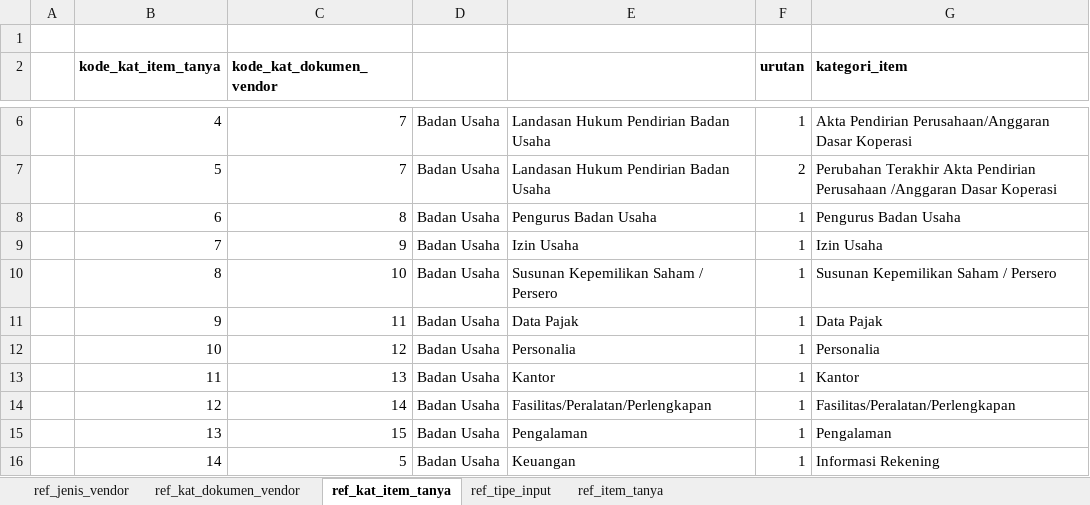
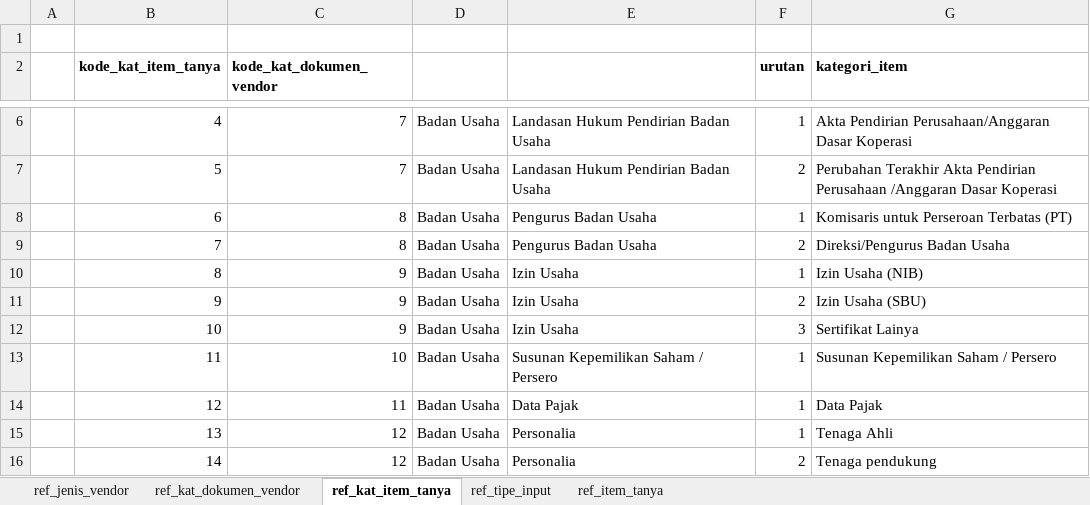
Before and after one commit to misterdan911/sidapet_db_migration, an Excel workbook: files/xls/ref_item_tanya.xlsx, sheet ref_kat_item_tanya, drawn as a sheet; only a part is shown, gaps mark what is left out; values as stored, in another font and other column widths than the file's, no borders; the diff covers the shown part only; the diff names each change by its address in the sheet, - before the commit and + after, or states it on an @@ line.

```diff
--- a/files/xls/ref_item_tanya.xlsx (sheet ref_kat_item_tanya)
+++ b/files/xls/ref_item_tanya.xlsx (sheet ref_kat_item_tanya)
-G8 (kategori_item): Pengurus Badan Usaha
+G8 (kategori_item): Komisaris untuk Perseroan Terbatas (PT)
-C9 (kode_kat_dokumen_vendor): 9
+C9 (kode_kat_dokumen_vendor): 8
-E9: Izin Usaha
+E9: Pengurus Badan Usaha
-F9 (urutan): 1
+F9 (urutan): 2
-G9 (kategori_item): Izin Usaha
+G9 (kategori_item): Direksi/Pengurus Badan Usaha
-C10 (kode_kat_dokumen_vendor): 10
+C10 (kode_kat_dokumen_vendor): 9
-E10: Susunan Kepemilikan Saham / Persero
+E10: Izin Usaha
-G10 (kategori_item): Susunan Kepemilikan Saham / Persero
+G10 (kategori_item): Izin Usaha (NIB)
-C11 (kode_kat_dokumen_vendor): 11
+C11 (kode_kat_dokumen_vendor): 9
-E11: Data Pajak
+E11: Izin Usaha
-F11 (urutan): 1
+F11 (urutan): 2
-G11 (kategori_item): Data Pajak
+G11 (kategori_item): Izin Usaha (SBU)
-C12 (kode_kat_dokumen_vendor): 12
+C12 (kode_kat_dokumen_vendor): 9
-E12: Personalia
+E12: Izin Usaha
-F12 (urutan): 1
+F12 (urutan): 3
-G12 (kategori_item): Personalia
+G12 (kategori_item): Sertifikat Lainya
-C13 (kode_kat_dokumen_vendor): 13
+C13 (kode_kat_dokumen_vendor): 10
-E13: Kantor
+E13: Susunan Kepemilikan Saham / Persero
-G13 (kategori_item): Kantor
+G13 (kategori_item): Susunan Kepemilikan Saham / Persero
-C14 (kode_kat_dokumen_vendor): 14
+C14 (kode_kat_dokumen_vendor): 11
-E14: Fasilitas/Peralatan/Perlengkapan
+E14: Data Pajak
-G14 (kategori_item): Fasilitas/Peralatan/Perlengkapan
+G14 (kategori_item): Data Pajak
-C15 (kode_kat_dokumen_vendor): 15
+C15 (kode_kat_dokumen_vendor): 12
-E15: Pengalaman
+E15: Personalia
-G15 (kategori_item): Pengalaman
+G15 (kategori_item): Tenaga Ahli
-C16 (kode_kat_dokumen_vendor): 5
+C16 (kode_kat_dokumen_vendor): 12
-E16: Keuangan
+E16: Personalia
-F16 (urutan): 1
+F16 (urutan): 2
-G16 (kategori_item): Informasi Rekening
+G16 (kategori_item): Tenaga pendukung
```
Also changed, not shown: 4 added rows and 40 edited cells elsewhere in this sheet, sheet ref_item_tanya, sheet ref_kat_dokumen_vendor, sheet ref_tipe_input, formulas that keep their value, hidden cells, 4 other files.
